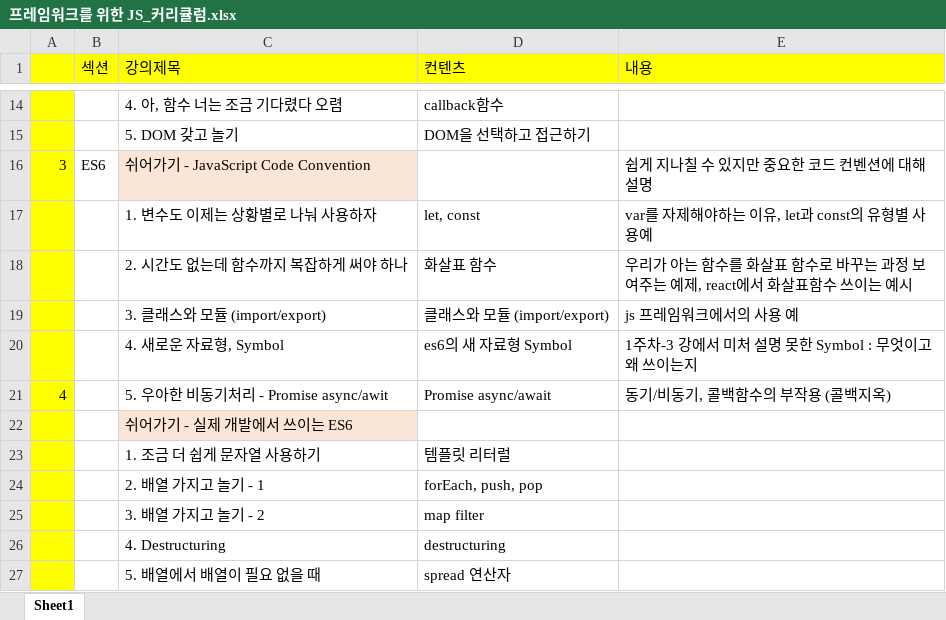
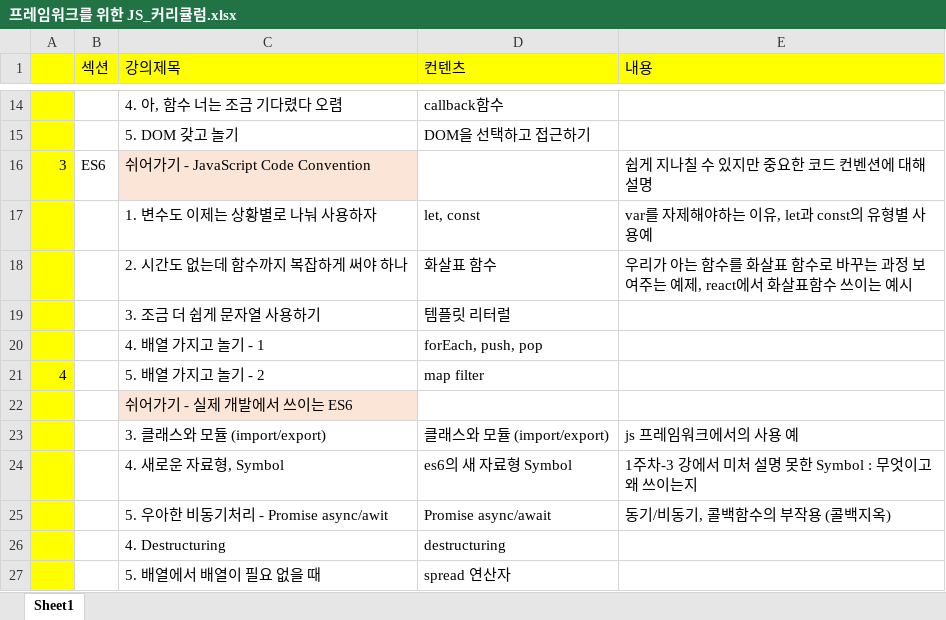
Before and after one commit to kangtegong/develup-javascript, an Excel workbook: 프레임워크를 위한 JS_커리큘럼.xlsx, sheet Sheet1, drawn as a sheet; only a part is shown, gaps mark what is left out; values as stored, in another font and other column widths than the file's, no borders; removed rows and columns are numbered as before the commit, all else as after; the diff names each change by its address in the sheet, - before the commit and + after, or states it on an @@ line.

```diff
--- a/프레임워크를 위한 JS_커리큘럼.xlsx (sheet Sheet1)
+++ b/프레임워크를 위한 JS_커리큘럼.xlsx (sheet Sheet1)
+row 19:  |  | 3. 조금 더 쉽게 문자열 사용하기 | 템플릿 리터럴
+row 20:  |  | 4. 배열 가지고 놀기 - 1 | forEach, push, pop
+row 21: 4 |  | 5. 배열 가지고 놀기 - 2 | map filter
-A25: 4
+A25: (empty)
-row 23:  |  | 1. 조금 더 쉽게 문자열 사용하기 | 템플릿 리터럴
-row 24:  |  | 2. 배열 가지고 놀기 - 1 | forEach, push, pop
-row 25:  |  | 3. 배열 가지고 놀기 - 2 | map filter
```
Also changed, not shown: 2 other files.
